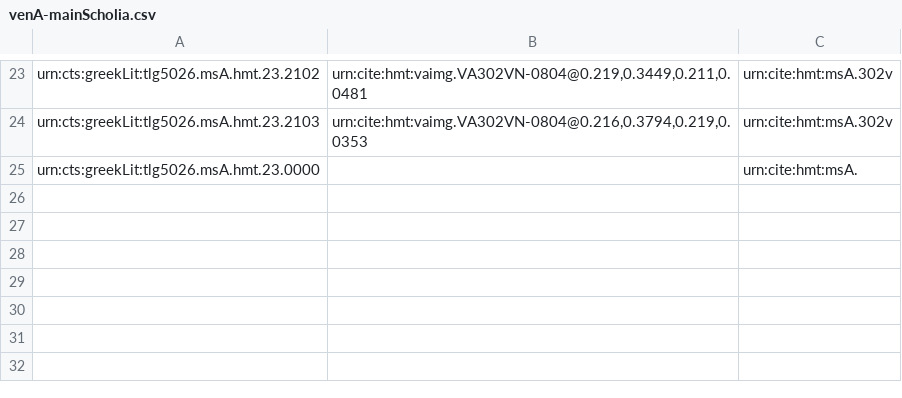
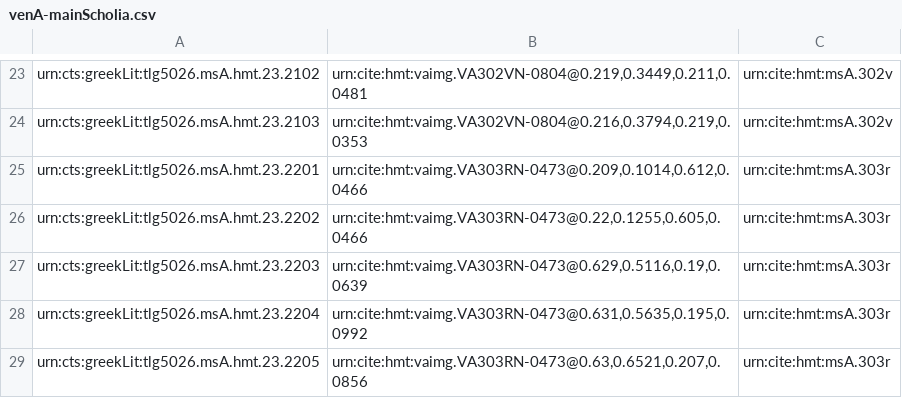
Before and after one commit to hmteditors/uwash, a CSV file: collections/venA-mainScholia.csv, drawn as a sheet; only a part is shown, gaps mark what is left out; removed rows and columns are numbered as before the commit, all else as after; the diff names each change by its address in the sheet, - before the commit and + after, or states it on an @@ line.

Commit message:
Update venA-mainScholia.csv

```diff
--- a/collections/venA-mainScholia.csv
+++ b/collections/venA-mainScholia.csv
-row 25: urn:cts:greekLit:tlg5026.msA.hmt.23.0000 |  | urn:cite:hmt:msA.
+row 25: urn:cts:greekLit:tlg5026.msA.hmt.23.2201 | urn:cite:hmt:vaimg.VA303RN-0473@0.209,0.1014,0.612,0.0466 | urn:cite:hmt:msA.303r
+row 26: urn:cts:greekLit:tlg5026.msA.hmt.23.2202 | urn:cite:hmt:vaimg.VA303RN-0473@0.22,0.1255,0.605,0.0466 | urn:cite:hmt:msA.303r
+row 27: urn:cts:greekLit:tlg5026.msA.hmt.23.2203 | urn:cite:hmt:vaimg.VA303RN-0473@0.629,0.5116,0.19,0.0639 | urn:cite:hmt:msA.303r
+row 28: urn:cts:greekLit:tlg5026.msA.hmt.23.2204 | urn:cite:hmt:vaimg.VA303RN-0473@0.631,0.5635,0.195,0.0992 | urn:cite:hmt:msA.303r
+row 29: urn:cts:greekLit:tlg5026.msA.hmt.23.2205 | urn:cite:hmt:vaimg.VA303RN-0473@0.63,0.6521,0.207,0.0856 | urn:cite:hmt:msA.303r
```
